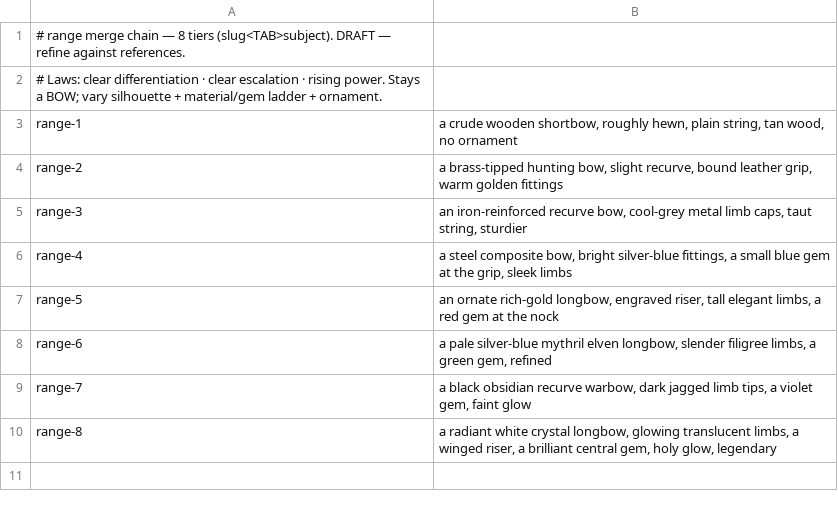
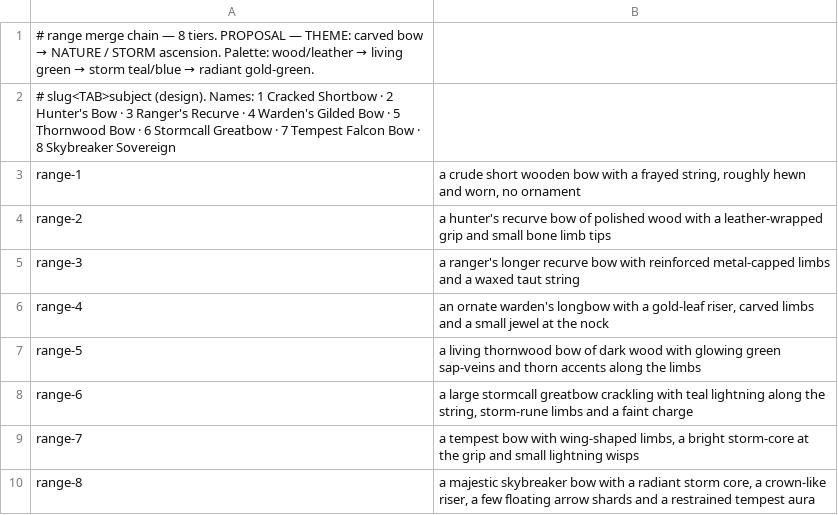
Before and after one commit to studiosystemsimon/combatclean, a TSV file: tools/merge-icon-pipeline/rosters/range.tsv, drawn as a sheet.

```diff
--- a/tools/merge-icon-pipeline/rosters/range.tsv
+++ b/tools/merge-icon-pipeline/rosters/range.tsv
@@ -1,10 +1,10 @@
-# range merge chain — 8 tiers (slug<TAB>subject). DRAFT — refine against references.
-# Laws: clear differentiation · clear escalation · rising power. Stays a BOW; vary silhouette + material/gem ladder + ornament.
-range-1	a crude wooden shortbow, roughly hewn, plain string, tan wood, no ornament
-range-2	a brass-tipped hunting bow, slight recurve, bound leather grip, warm golden fittings
-range-3	an iron-reinforced recurve bow, cool-grey metal limb caps, taut string, sturdier
-range-4	a steel composite bow, bright silver-blue fittings, a small blue gem at the grip, sleek limbs
-range-5	an ornate rich-gold longbow, engraved riser, tall elegant limbs, a red gem at the nock
-range-6	a pale silver-blue mythril elven longbow, slender filigree limbs, a green gem, refined
-range-7	a black obsidian recurve warbow, dark jagged limb tips, a violet gem, faint glow
-range-8	a radiant white crystal longbow, glowing translucent limbs, a winged riser, a brilliant central gem, holy glow, legendary
+# range merge chain — 8 tiers. PROPOSAL — THEME: carved bow → NATURE / STORM ascension. Palette: wood/leather → living green → storm teal/blue → radiant gold-green.
+# slug<TAB>subject (design). Names: 1 Cracked Shortbow · 2 Hunter's Bow · 3 Ranger's Recurve · 4 Warden's Gilded Bow · 5 Thornwood Bow · 6 Stormcall Greatbow · 7 Tempest Falcon Bow · 8 Skybreaker Sovereign
+range-1	a crude short wooden bow with a frayed string, roughly hewn and worn, no ornament
+range-2	a hunter's recurve bow of polished wood with a leather-wrapped grip and small bone limb tips
+range-3	a ranger's longer recurve bow with reinforced metal-capped limbs and a waxed taut string
+range-4	an ornate warden's longbow with a gold-leaf riser, carved limbs and a small jewel at the nock
+range-5	a living thornwood bow of dark wood with glowing green sap-veins and thorn accents along the limbs
+range-6	a large stormcall greatbow crackling with teal lightning along the string, storm-rune limbs and a faint charge
+range-7	a tempest bow with wing-shaped limbs, a bright storm-core at the grip and small lightning wisps
+range-8	a majestic skybreaker bow with a radiant storm core, a crown-like riser, a few floating arrow shards and a restrained tempest aura
```
Also changed, not shown: tools/merge-icon-pipeline/rosters/blade.tsv, tools/merge-icon-pipeline/rosters/magic.tsv, 9 other files.
